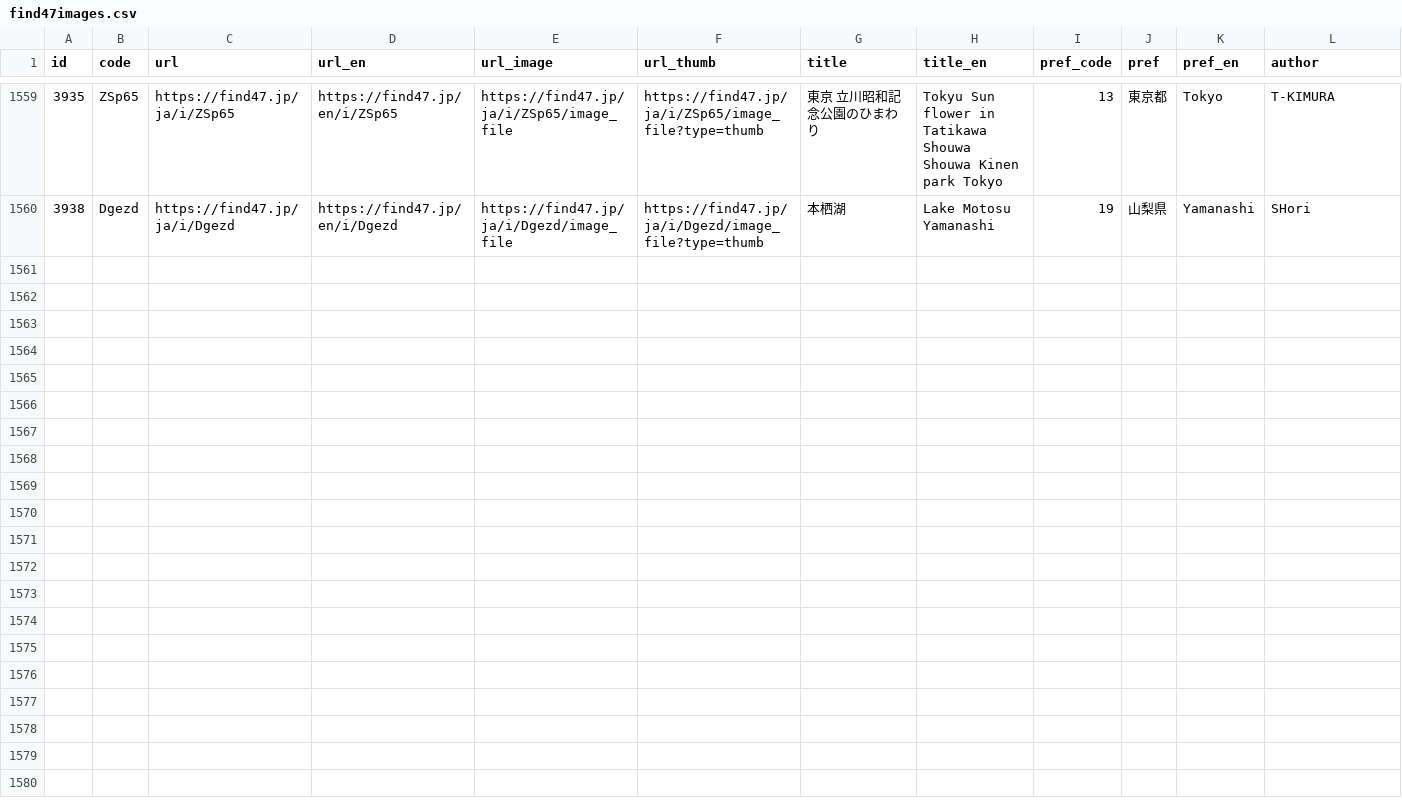
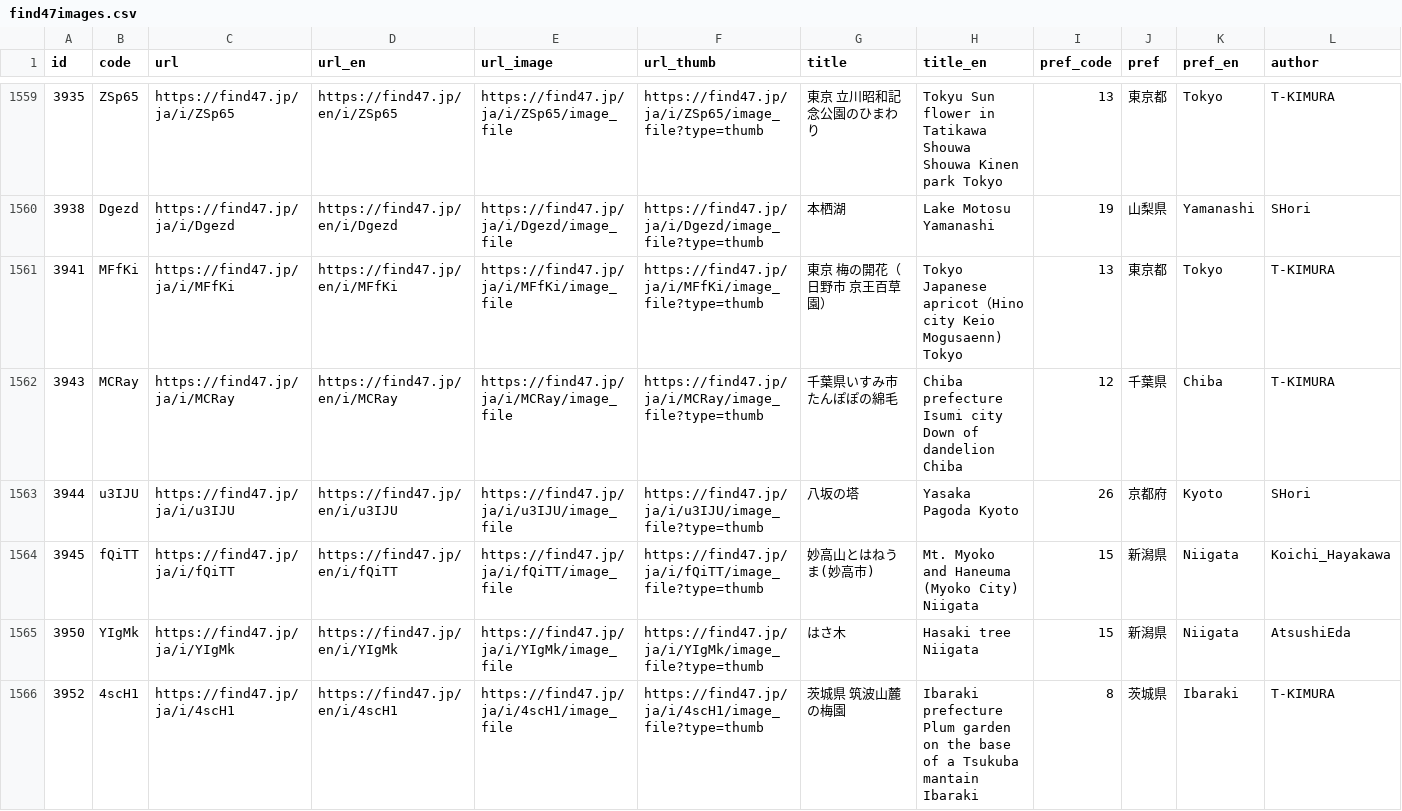
Before and after one commit to code4fukui/find47, a CSV file: find47images.csv, drawn as a sheet; only a part is shown, gaps mark what is left out; rows hold the shown columns only; the diff names each change by its address in the sheet, - before the commit and + after, or states it on an @@ line.

Commit message:
update data

```diff
--- a/find47images.csv
+++ b/find47images.csv
+row 1561: 3941 | MFfKi | https://find47.jp/ja/i/MFfKi | https://find47.jp/en/i/MFfKi | https://find47.jp/ja/i/MFfKi/image_file | https://find47.jp/ja/i/MFfKi/image_file?type=thumb | 東京 梅の開花（日野市 京王百草園） | Tokyo Japanese apricot（Hino city Keio Mogusaenn) Tokyo | 13 | 東京都 | Tokyo | T-KIMURA
+row 1562: 3943 | MCRay | https://find47.jp/ja/i/MCRay | https://find47.jp/en/i/MCRay | https://find47.jp/ja/i/MCRay/image_file | https://find47.jp/ja/i/MCRay/image_file?type=thumb | 千葉県いすみ市 たんぽぽの綿毛 | Chiba prefecture Isumi city Down of dandelion Chiba | 12 | 千葉県 | Chiba | T-KIMURA
+row 1563: 3944 | u3IJU | https://find47.jp/ja/i/u3IJU | https://find47.jp/en/i/u3IJU | https://find47.jp/ja/i/u3IJU/image_file | https://find47.jp/ja/i/u3IJU/image_file?type=thumb | 八坂の塔 | Yasaka Pagoda Kyoto | 26 | 京都府 | Kyoto | SHori
+row 1564: 3945 | fQiTT | https://find47.jp/ja/i/fQiTT | https://find47.jp/en/i/fQiTT | https://find47.jp/ja/i/fQiTT/image_file | https://find47.jp/ja/i/fQiTT/image_file?type=thumb | 妙高山とはねうま(妙高市) | Mt. Myoko and Haneuma (Myoko City) Niigata | 15 | 新潟県 | Niigata | Koichi_Hayakawa
+row 1565: 3950 | YIgMk | https://find47.jp/ja/i/YIgMk | https://find47.jp/en/i/YIgMk | https://find47.jp/ja/i/YIgMk/image_file | https://find47.jp/ja/i/YIgMk/image_file?type=thumb | はさ木 | Hasaki tree Niigata | 15 | 新潟県 | Niigata | AtsushiEda
+row 1566: 3952 | 4scH1 | https://find47.jp/ja/i/4scH1 | https://find47.jp/en/i/4scH1 | https://find47.jp/ja/i/4scH1/image_file | https://find47.jp/ja/i/4scH1/image_file?type=thumb | 茨城県 筑波山麓の梅園 | Ibaraki prefecture Plum garden on the base of a Tsukuba mantain Ibaraki | 8 | 茨城県 | Ibaraki | T-KIMURA
```
Also changed, not shown: find47images_c.csv, 19 other files.
